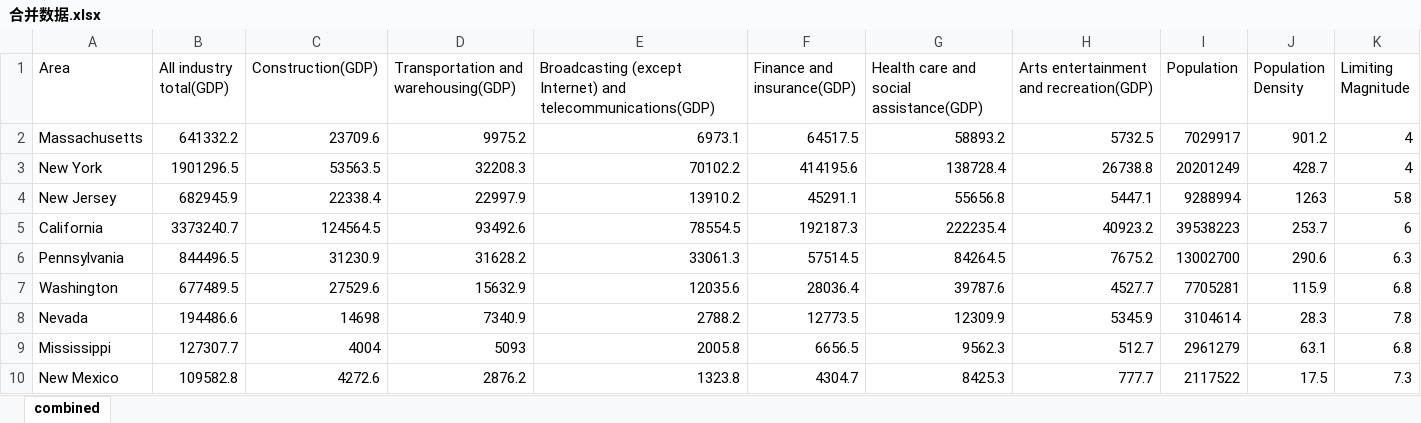
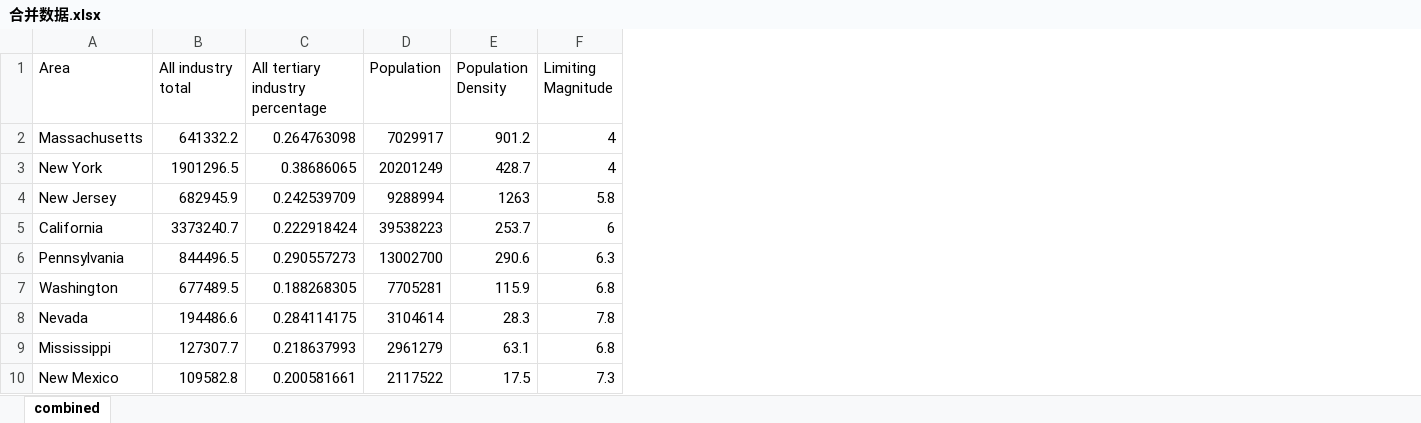
Before and after one commit to SHUzhekiNg/2023E, an Excel workbook: data/合并数据.xlsx, sheet combined, drawn as a sheet; only a part is shown; values as stored, in another font and other column widths than the file's, no borders; removed rows and columns are numbered as before the commit, all else as after; the diff names each change by its address in the sheet, - before the commit and + after, or states it on an @@ line.

Commit message:
Update combined data

```diff
--- a/data/合并数据.xlsx (sheet combined)
+++ b/data/合并数据.xlsx (sheet combined)
-column C (Construction(GDP)), rows 2-10: 23709.6 | 53563.5 | 22338.4 | 124564.5 | 31230.9 | 27529.6 | 14698 | 4004 | 4272.6
-column D, rows 1-10: Transportation and warehousing(GDP) | 9975.2 | 32208.3 | 22997.9 | 93492.6 | 31628.2 | 15632.9 | 7340.9 | 5093 | 2876.2
-column E, rows 1-10: Broadcasting (except Internet) and telecommunications(GDP) | 6973.1 | 70102.2 | 13910.2 | 78554.5 | 33061.3 | 12035.6 | 2788.2 | 2005.8 | 1323.8
-column F (Finance and insurance(GDP)), rows 2-10: 64517.5 | 414195.6 | 45291.1 | 192187.3 | 57514.5 | 28036.4 | 12773.5 | 6656.5 | 4304.7
-column G, rows 1-10: Health care and social assistance(GDP) | 58893.2 | 138728.4 | 55656.8 | 222235.4 | 84264.5 | 39787.6 | 12309.9 | 9562.3 | 8425.3
-column H, rows 1-10: Arts entertainment and recreation(GDP) | 5732.5 | 26738.8 | 5447.1 | 40923.2 | 7675.2 | 4527.7 | 5345.9 | 512.7 | 777.7
+column C (All tertiary industry percentage), rows 2-10: 0.264763098 | 0.38686065 | 0.242539709 | 0.222918424 | 0.290557273 | 0.188268305 | 0.284114175 | 0.218637993 | 0.200581661
-B1: All industry total(GDP)
+B1: All industry total
```
Also changed, not shown: 2 other files.
